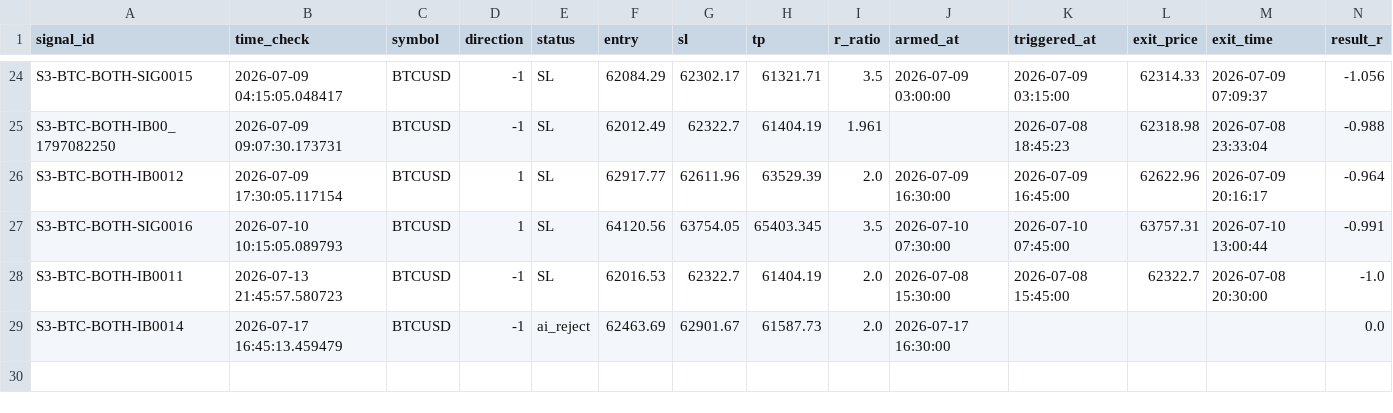
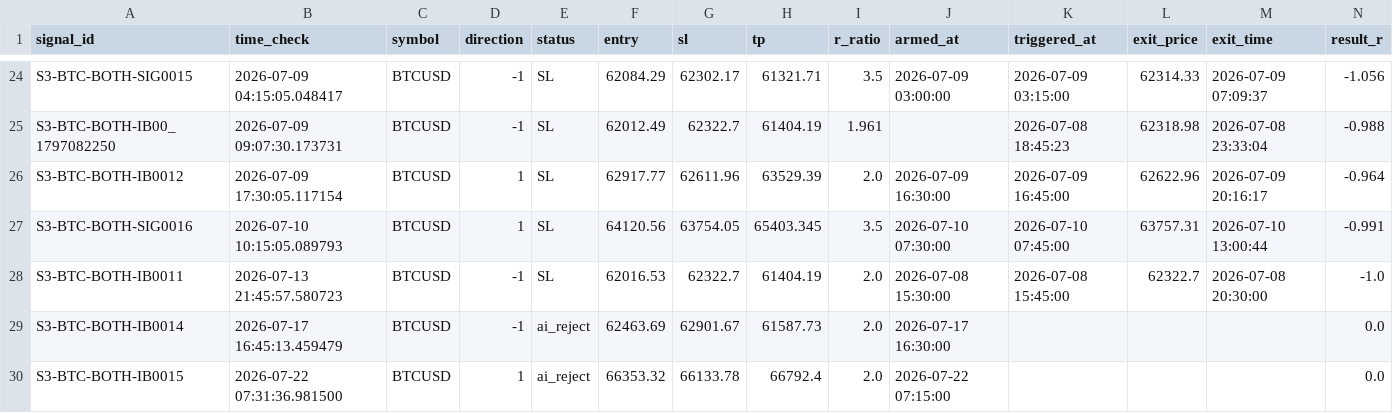
Before and after one commit to alexandrutarnicer-ai/trading-bot, a CSV file: data/live_signals/session3/outcomes.csv, drawn as a sheet; only a part is shown, gaps mark what is left out; rows hold the shown columns only; the diff names each change by its address in the sheet, - before the commit and + after, or states it on an @@ line.

```diff
--- a/data/live_signals/session3/outcomes.csv
+++ b/data/live_signals/session3/outcomes.csv
+row 30: S3-BTC-BOTH-IB0015 | 2026-07-22 07:31:36.981500 | BTCUSD | 1 | ai_reject | 66353.32 | 66133.78 | 66792.4 | 2.0 | 2026-07-22 07:15:00 |  |  |  | 0.0
```
Also changed, not shown: data/live_signals/session10/outcomes.csv, data/live_signals/session3/signals.csv, 12 other files.
